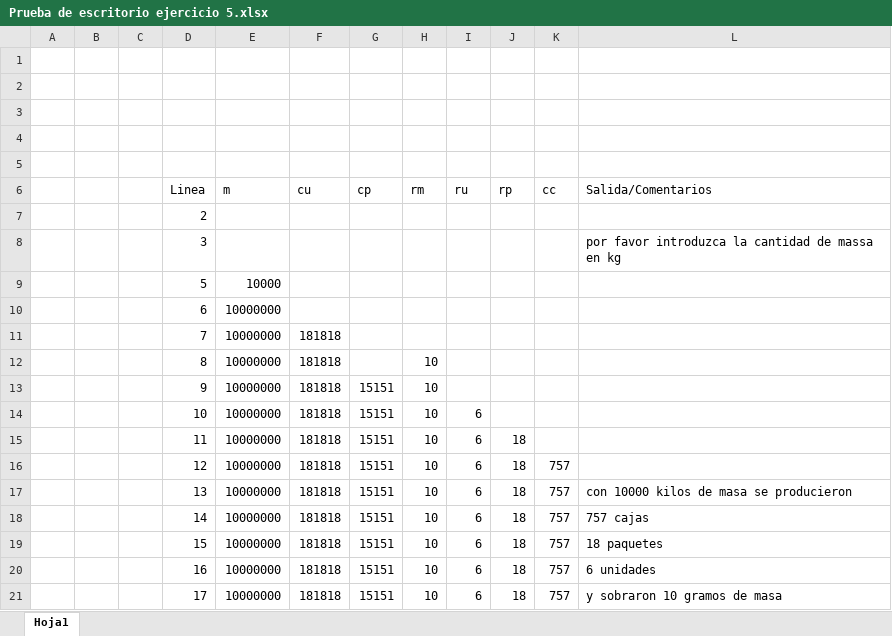
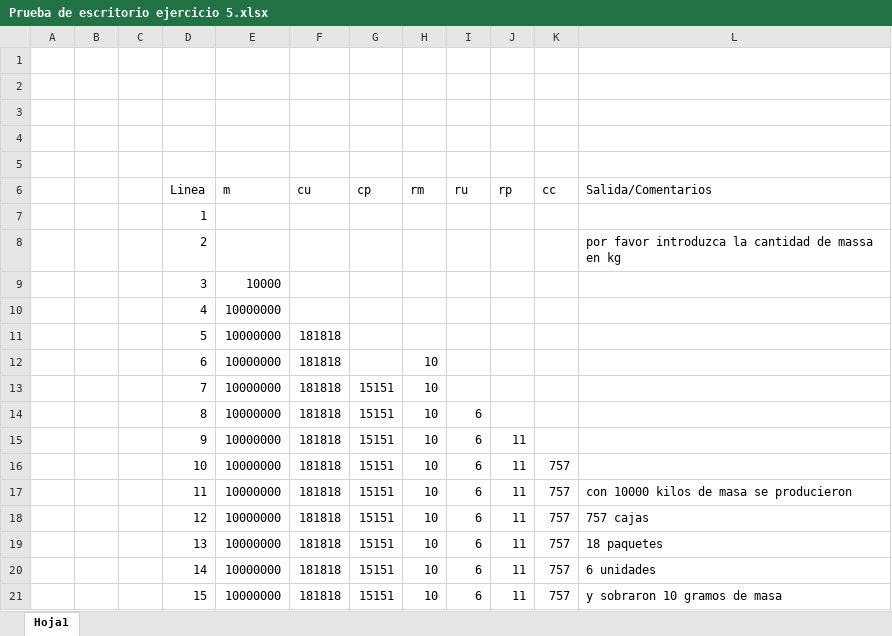
Before and after one commit to shuekit/tup_prog_1_2025_guia1, an Excel workbook: ejercicios sin transcribir/Prueba de escritorio ejercicio 5.xlsx, sheet Hoja1, drawn as a sheet; values as stored, in another font and other column widths than the file's, no borders; the diff names each change by its address in the sheet, - before the commit and + after, or states it on an @@ line.

```diff
--- a/ejercicios sin transcribir/Prueba de escritorio ejercicio 5.xlsx (sheet Hoja1)
+++ b/ejercicios sin transcribir/Prueba de escritorio ejercicio 5.xlsx (sheet Hoja1)
-D7 (Linea): 2
+D7 (Linea): 1
-D8 (Linea): 3
+D8 (Linea): 2
-D9 (Linea): 5
+D9 (Linea): 3
-D10 (Linea): 6
+D10 (Linea): 4
-D11 (Linea): 7
+D11 (Linea): 5
-D12 (Linea): 8
+D12 (Linea): 6
-D13 (Linea): 9
+D13 (Linea): 7
-D14 (Linea): 10
+D14 (Linea): 8
-D15 (Linea): 11
+D15 (Linea): 9
-J15:J21 (rp): 18
+J15:J21 (rp): 11
-D16 (Linea): 12
+D16 (Linea): 10
-D17 (Linea): 13
+D17 (Linea): 11
-D18 (Linea): 14
+D18 (Linea): 12
-D19 (Linea): 15
+D19 (Linea): 13
-D20 (Linea): 16
+D20 (Linea): 14
-D21 (Linea): 17
+D21 (Linea): 15
```
Also changed, not shown: ejercicios sin transcribir/Prueba de escritorio ejercicio 2.xlsx, ejercicios sin transcribir/Prueba de escritorio ejercicio 3.xlsx, 26 other files.
